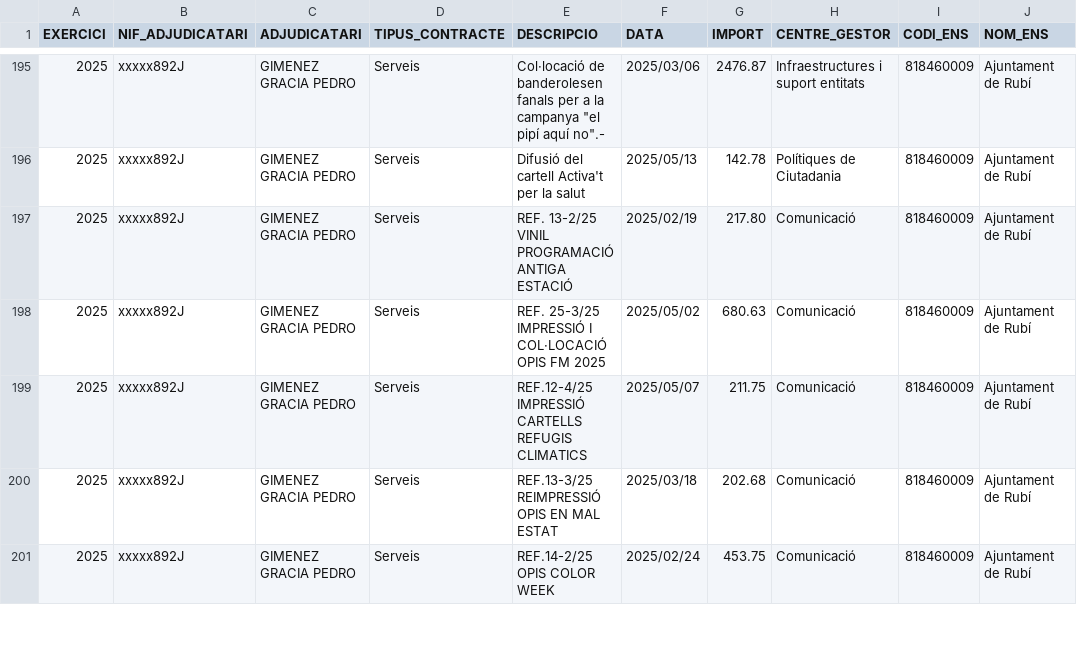
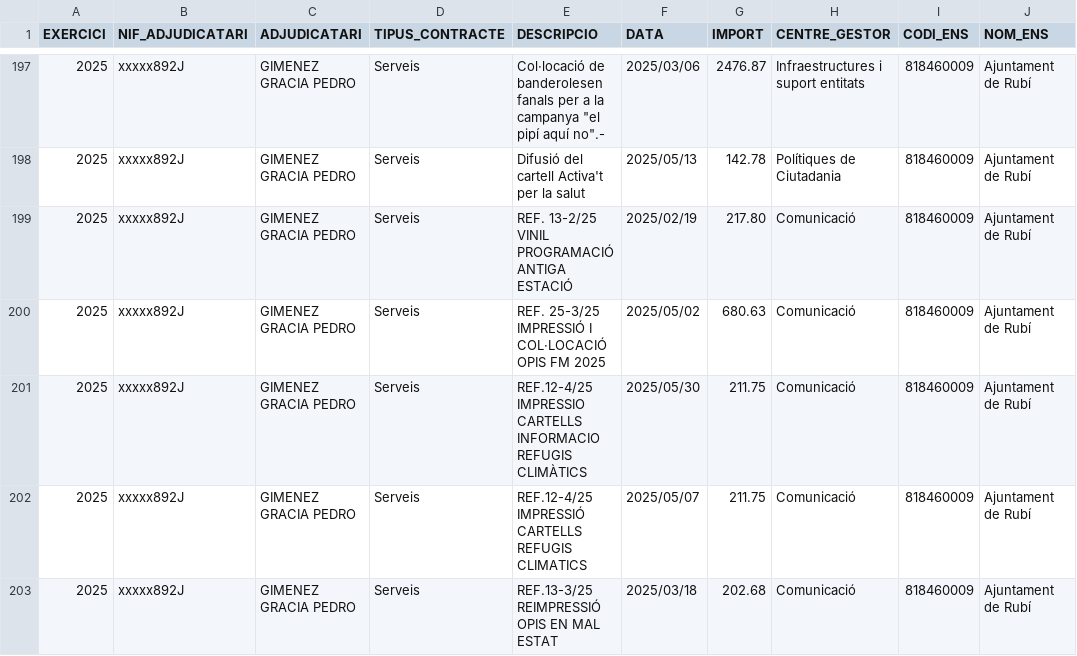
Before and after one commit to ajrubi/opendata, a CSV file: datasets/csv/economia_contractes_menors.csv, drawn as a sheet; only a part is shown, gaps mark what is left out; the shorter side is filled out with more unchanged rows; the diff covers the shown part only; the diff names each change by its address in the sheet, - before the commit and + after, or states it on an @@ line.

Commit message:
Pujada dels datasets en data 03-06-2025

```diff
--- a/datasets/csv/economia_contractes_menors.csv
+++ b/datasets/csv/economia_contractes_menors.csv
+row 201: 2025 | xxxxx892J | GIMENEZ GRACIA PEDRO | Serveis | REF.12-4/25 IMPRESSIO CARTELLS INFORMACIO REFUGIS CLIMÀTICS | 2025/05/30 | 211.75 | Comunicació | 818460009 | Ajuntament de Rubí
```
Also changed, not shown: 15 added rows elsewhere in this file, datasets/csv/demografia_moviments.csv, datasets/csv/economia_pressupost_ingressos.csv, 12 other files.
